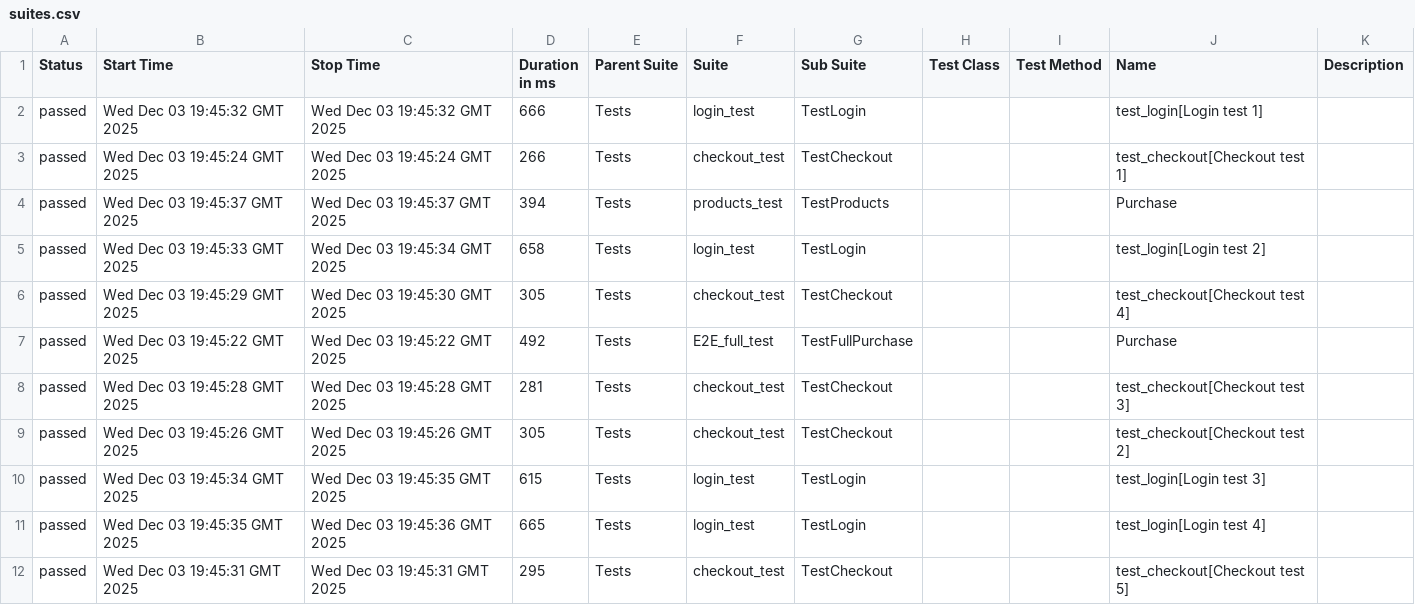
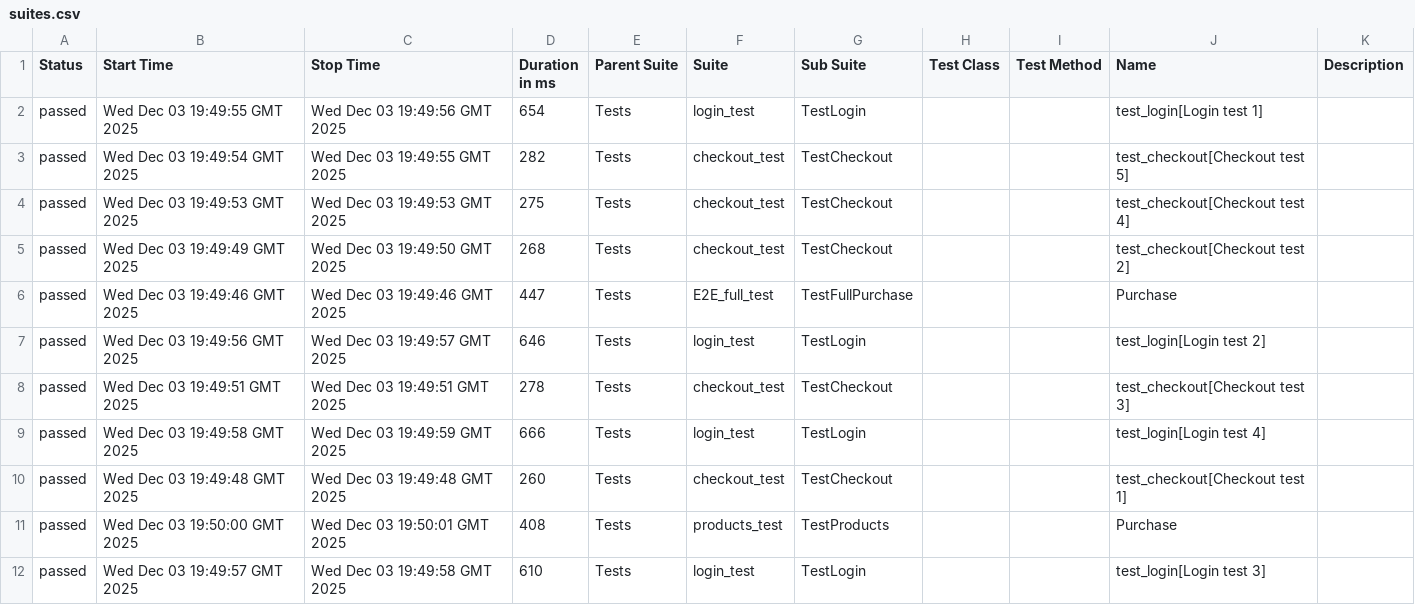
Before and after one commit to OleksandrSava/Selenium-UI-tests, a CSV file: data/suites.csv, drawn as a sheet.

```diff
--- a/data/suites.csv
+++ b/data/suites.csv
@@ -1,12 +1,12 @@
 "Status","Start Time","Stop Time","Duration in ms","Parent Suite","Suite","Sub Suite","Test Class","Test Method","Name","Description"
-"passed","Wed Dec 03 19:45:32 GMT 2025","Wed Dec 03 19:45:32 GMT 2025","666","Tests","login_test","TestLogin","","","test_login[Login test 1]",""
-"passed","Wed Dec 03 19:45:24 GMT 2025","Wed Dec 03 19:45:24 GMT 2025","266","Tests","checkout_test","TestCheckout","","","test_checkout[Checkout test 1]",""
-"passed","Wed Dec 03 19:45:37 GMT 2025","Wed Dec 03 19:45:37 GMT 2025","394","Tests","products_test","TestProducts","","","Purchase",""
-"passed","Wed Dec 03 19:45:33 GMT 2025","Wed Dec 03 19:45:34 GMT 2025","658","Tests","login_test","TestLogin","","","test_login[Login test 2]",""
-"passed","Wed Dec 03 19:45:29 GMT 2025","Wed Dec 03 19:45:30 GMT 2025","305","Tests","checkout_test","TestCheckout","","","test_checkout[Checkout test 4]",""
-"passed","Wed Dec 03 19:45:22 GMT 2025","Wed Dec 03 19:45:22 GMT 2025","492","Tests","E2E_full_test","TestFullPurchase","","","Purchase",""
-"passed","Wed Dec 03 19:45:28 GMT 2025","Wed Dec 03 19:45:28 GMT 2025","281","Tests","checkout_test","TestCheckout","","","test_checkout[Checkout test 3]",""
-"passed","Wed Dec 03 19:45:26 GMT 2025","Wed Dec 03 19:45:26 GMT 2025","305","Tests","checkout_test","TestCheckout","","","test_checkout[Checkout test 2]",""
-"passed","Wed Dec 03 19:45:34 GMT 2025","Wed Dec 03 19:45:35 GMT 2025","615","Tests","login_test","TestLogin","","","test_login[Login test 3]",""
-"passed","Wed Dec 03 19:45:35 GMT 2025","Wed Dec 03 19:45:36 GMT 2025","665","Tests","login_test","TestLogin","","","test_login[Login test 4]",""
-"passed","Wed Dec 03 19:45:31 GMT 2025","Wed Dec 03 19:45:31 GMT 2025","295","Tests","checkout_test","TestCheckout","","","test_checkout[Checkout test 5]",""
+"passed","Wed Dec 03 19:49:55 GMT 2025","Wed Dec 03 19:49:56 GMT 2025","654","Tests","login_test","TestLogin","","","test_login[Login test 1]",""
+"passed","Wed Dec 03 19:49:54 GMT 2025","Wed Dec 03 19:49:55 GMT 2025","282","Tests","checkout_test","TestCheckout","","","test_checkout[Checkout test 5]",""
+"passed","Wed Dec 03 19:49:53 GMT 2025","Wed Dec 03 19:49:53 GMT 2025","275","Tests","checkout_test","TestCheckout","","","test_checkout[Checkout test 4]",""
+"passed","Wed Dec 03 19:49:49 GMT 2025","Wed Dec 03 19:49:50 GMT 2025","268","Tests","checkout_test","TestCheckout","","","test_checkout[Checkout test 2]",""
+"passed","Wed Dec 03 19:49:46 GMT 2025","Wed Dec 03 19:49:46 GMT 2025","447","Tests","E2E_full_test","TestFullPurchase","","","Purchase",""
+"passed","Wed Dec 03 19:49:56 GMT 2025","Wed Dec 03 19:49:57 GMT 2025","646","Tests","login_test","TestLogin","","","test_login[Login test 2]",""
+"passed","Wed Dec 03 19:49:51 GMT 2025","Wed Dec 03 19:49:51 GMT 2025","278","Tests","checkout_test","TestCheckout","","","test_checkout[Checkout test 3]",""
+"passed","Wed Dec 03 19:49:58 GMT 2025","Wed Dec 03 19:49:59 GMT 2025","666","Tests","login_test","TestLogin","","","test_login[Login test 4]",""
+"passed","Wed Dec 03 19:49:48 GMT 2025","Wed Dec 03 19:49:48 GMT 2025","260","Tests","checkout_test","TestCheckout","","","test_checkout[Checkout test 1]",""
+"passed","Wed Dec 03 19:50:00 GMT 2025","Wed Dec 03 19:50:01 GMT 2025","408","Tests","products_test","TestProducts","","","Purchase",""
+"passed","Wed Dec 03 19:49:57 GMT 2025","Wed Dec 03 19:49:58 GMT 2025","610","Tests","login_test","TestLogin","","","test_login[Login test 3]",""
```
Also changed, not shown: data/behaviors.csv, 49 other files.
